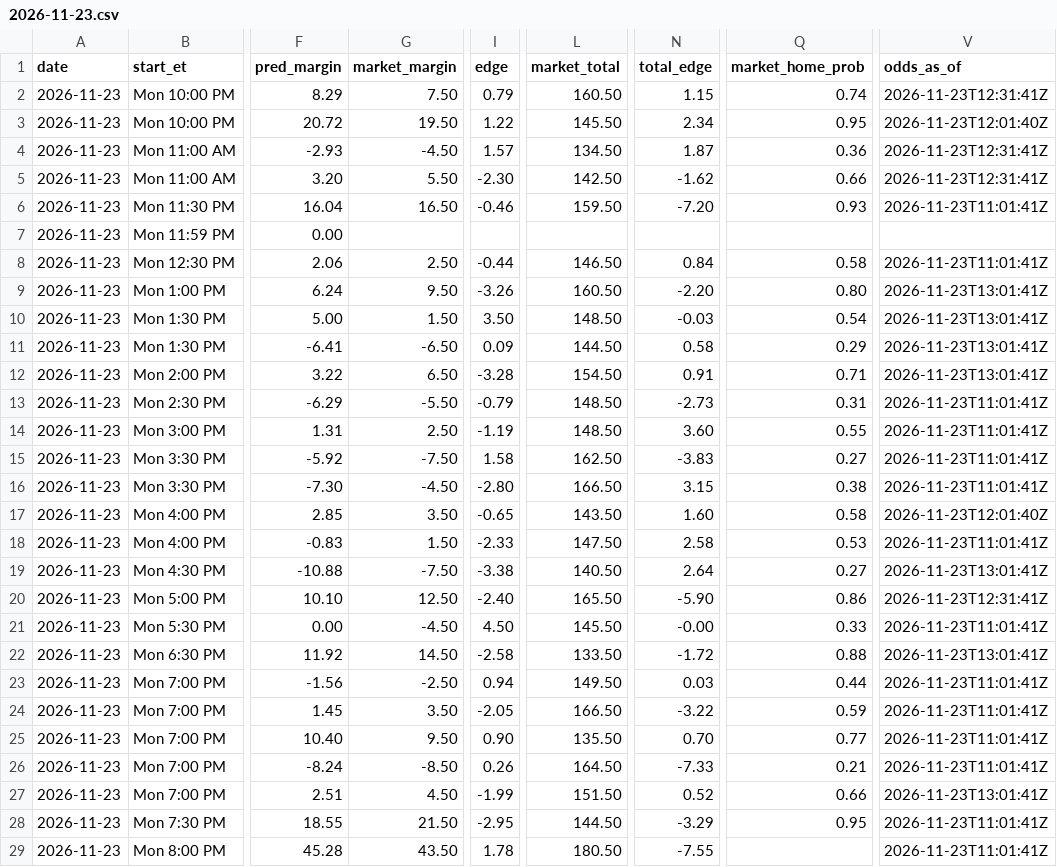
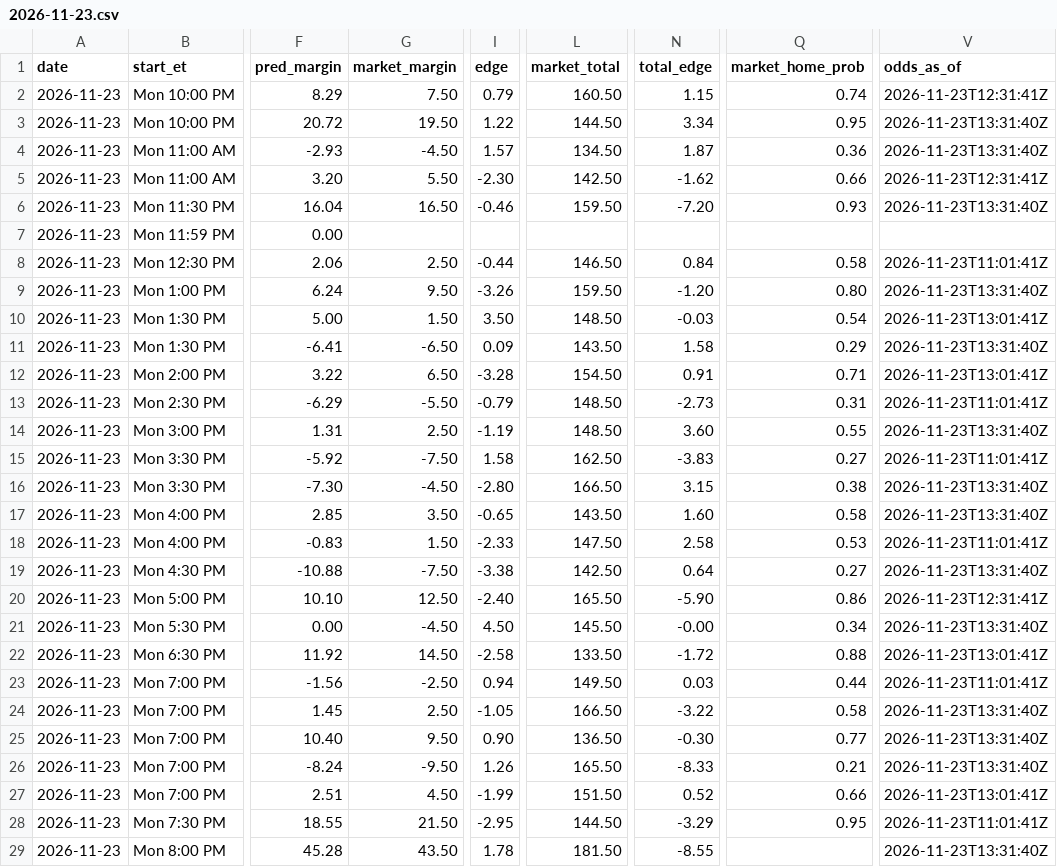
Before and after one commit to kjgruber47/cbb-model, a CSV file: data/live/predictions/2026-11-23.csv, drawn as a sheet; only a part is shown, gaps mark what is left out; the diff covers the shown part only; the diff names each change by its address in the sheet, - before the commit and + after, or states it on an @@ line.

```diff
--- a/data/live/predictions/2026-11-23.csv
+++ b/data/live/predictions/2026-11-23.csv
-L3 (market_total): 145.50
+L3 (market_total): 144.50
-N3 (total_edge): 2.34
+N3 (total_edge): 3.34
-V3 (odds_as_of): 2026-11-23T12:01:40Z
+V3 (odds_as_of): 2026-11-23T13:31:40Z
-V4 (odds_as_of): 2026-11-23T12:31:41Z
+V4 (odds_as_of): 2026-11-23T13:31:40Z
-V6 (odds_as_of): 2026-11-23T11:01:41Z
+V6 (odds_as_of): 2026-11-23T13:31:40Z
-L9 (market_total): 160.50
+L9 (market_total): 159.50
-N9 (total_edge): -2.20
+N9 (total_edge): -1.20
-V9 (odds_as_of): 2026-11-23T13:01:41Z
+V9 (odds_as_of): 2026-11-23T13:31:40Z
-L11 (market_total): 144.50
+L11 (market_total): 143.50
-N11 (total_edge): 0.58
+N11 (total_edge): 1.58
-V11 (odds_as_of): 2026-11-23T13:01:41Z
+V11 (odds_as_of): 2026-11-23T13:31:40Z
-V14 (odds_as_of): 2026-11-23T11:01:41Z
+V14 (odds_as_of): 2026-11-23T13:31:40Z
-V16 (odds_as_of): 2026-11-23T11:01:41Z
+V16 (odds_as_of): 2026-11-23T13:31:40Z
-V17 (odds_as_of): 2026-11-23T12:01:40Z
+V17 (odds_as_of): 2026-11-23T13:31:40Z
-L19 (market_total): 140.50
+L19 (market_total): 142.50
-N19 (total_edge): 2.64
+N19 (total_edge): 0.64
-V19 (odds_as_of): 2026-11-23T13:01:41Z
+V19 (odds_as_of): 2026-11-23T13:31:40Z
-Q21 (market_home_prob): 0.33
+Q21 (market_home_prob): 0.34
-V21 (odds_as_of): 2026-11-23T11:01:41Z
+V21 (odds_as_of): 2026-11-23T13:31:40Z
-G24 (market_margin): 3.50
+G24 (market_margin): 2.50
-I24 (edge): -2.05
+I24 (edge): -1.05
-Q24 (market_home_prob): 0.59
+Q24 (market_home_prob): 0.58
-V24:V26 (odds_as_of): 2026-11-23T11:01:41Z
+V24:V26 (odds_as_of): 2026-11-23T13:31:40Z
-L25 (market_total): 135.50
+L25 (market_total): 136.50
-N25 (total_edge): 0.70
+N25 (total_edge): -0.30
-G26 (market_margin): -8.50
+G26 (market_margin): -9.50
-I26 (edge): 0.26
+I26 (edge): 1.26
-L26 (market_total): 164.50
+L26 (market_total): 165.50
-N26 (total_edge): -7.33
+N26 (total_edge): -8.33
-L29 (market_total): 180.50
+L29 (market_total): 181.50
-N29 (total_edge): -7.55
+N29 (total_edge): -8.55
-V29 (odds_as_of): 2026-11-23T11:01:41Z
+V29 (odds_as_of): 2026-11-23T13:31:40Z
```
Also changed, not shown: 3 edited cells elsewhere in this file, data/live/slate_latest.csv, 3 other files.
